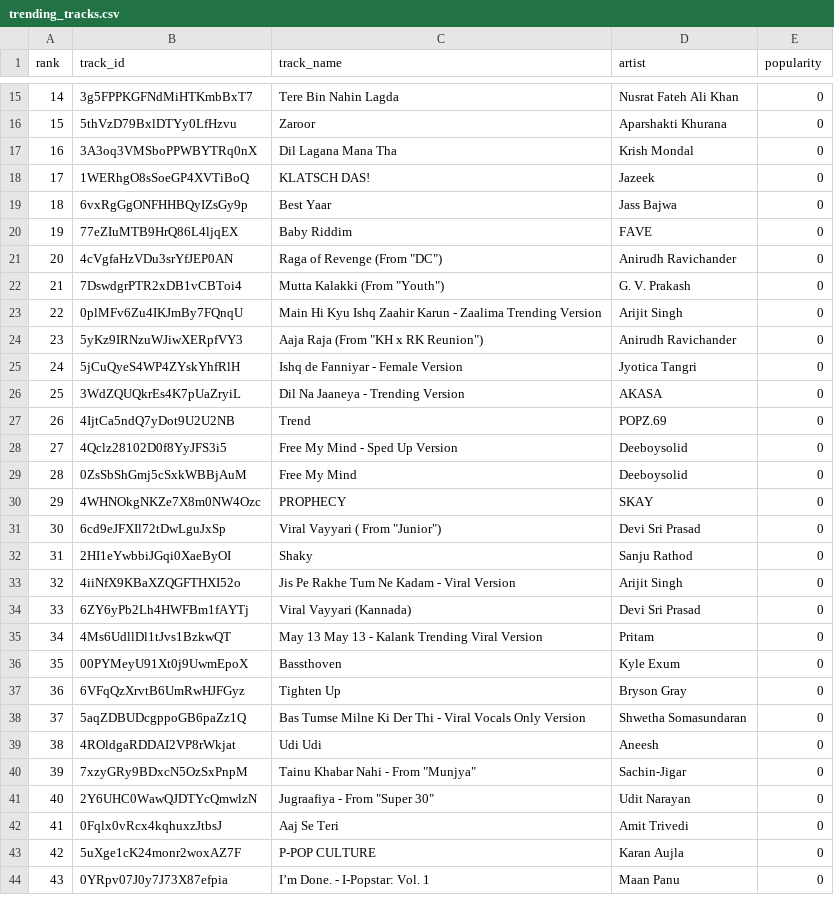
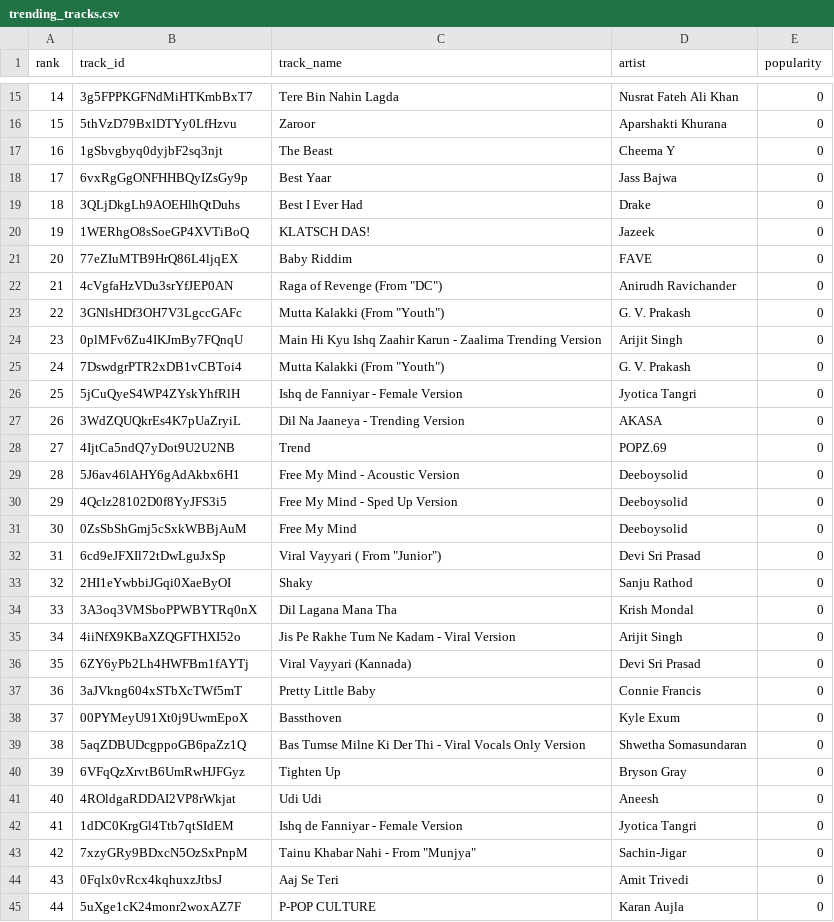
Before and after one commit to 5avis/playlist-a-live, a CSV file: trending_tracks.csv, drawn as a sheet; only a part is shown, gaps mark what is left out; the shorter side is filled out with more unchanged rows; removed rows and columns are numbered as before the commit, all else as after; the diff covers the shown part only; the diff names each change by its address in the sheet, - before the commit and + after, or states it on an @@ line.

```diff
--- a/trending_tracks.csv
+++ b/trending_tracks.csv
@@ column A (rank) renumbered between rows 6 and 51 @@
+row 17: 16 | 1gSbvgbyq0dyjbF2sq3njt | The Beast | Cheema Y | 0
@@ row 19 moved to row 18: 17 @@
+row 19: 18 | 3QLjDkgLh9AOEHlhQtDuhs | Best I Ever Had | Drake | 0
+row 23: 22 | 3GNlsHDf3OH7V3LgccGAFc | Mutta Kalakki (From "Youth") | G. V. Prakash | 0
@@ row 23 moved to row 24: 23 @@
-row 24: 23 | 5yKz9IRNzuWJiwXERpfVY3 | Aaja Raja (From "KH x RK Reunion") | Anirudh Ravichander | 0
+row 29: 28 | 5J6av46lAHY6gAdAkbx6H1 | Free My Mind - Acoustic Version | Deeboysolid | 0
-row 30: 29 | 4WHNOkgNKZe7X8m0NW4Ozc | PROPHECY | SKAY | 0
@@ row 17 moved to row 34: 33 @@
-row 35: 34 | 4Ms6UdllDl1tJvs1BzkwQT | May 13 May 13 - Kalank Trending Viral Version | Pritam | 0
+row 37: 36 | 3aJVkng604xSTbXcTWf5mT | Pretty Little Baby | Connie Francis | 0
@@ row 38 moved to row 39: 38 @@
+row 42: 41 | 1dDC0KrgGl4Ttb7qtSIdEM | Ishq de Fanniyar - Female Version | Jyotica Tangri | 0
-row 41: 40 | 2Y6UHC0WawQJDTYcQmwlzN | Jugraafiya - From "Super 30" | Udit Narayan | 0
```
Also changed, not shown: 3 added rows, 5 removed rows and 2 moved rows elsewhere in this file, decisions.csv.
